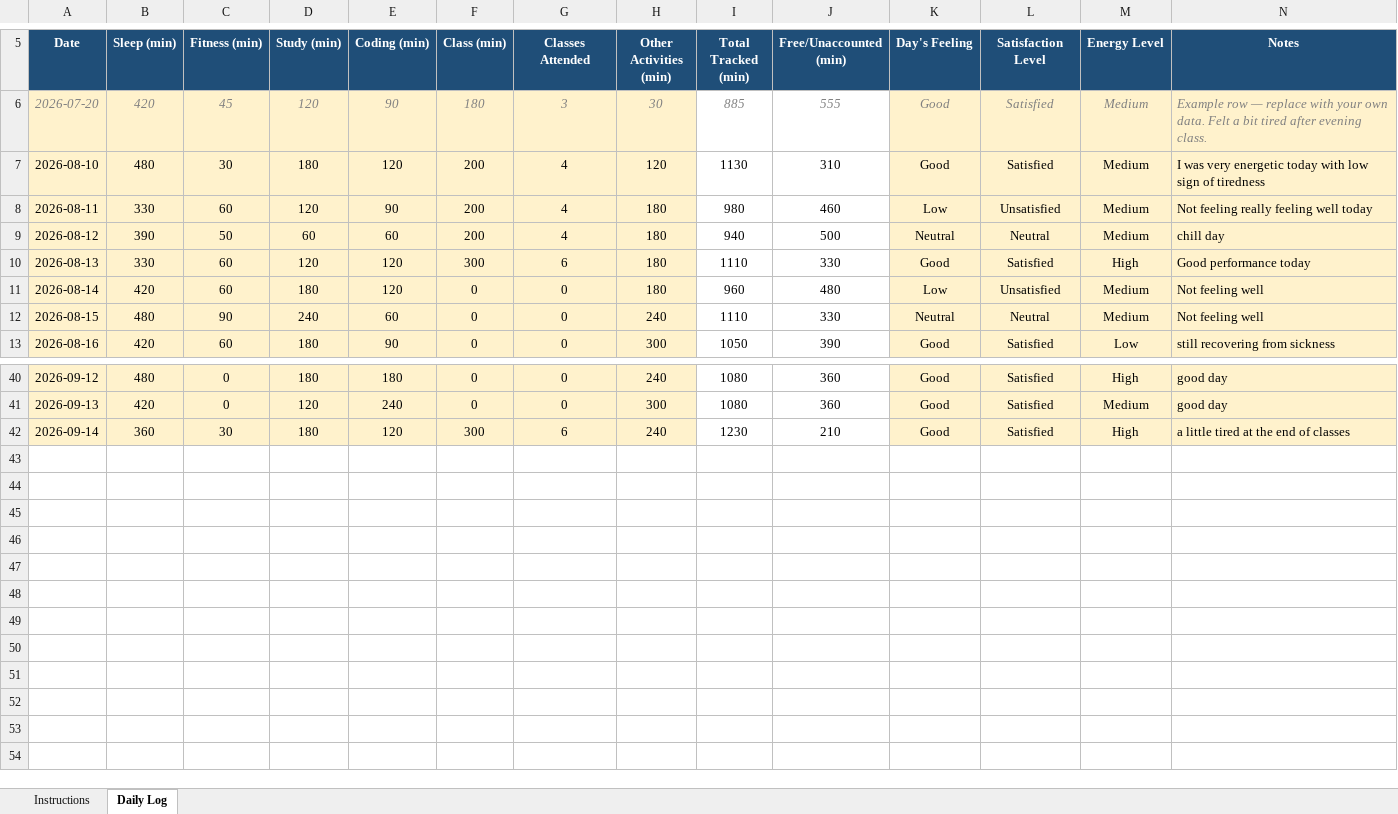
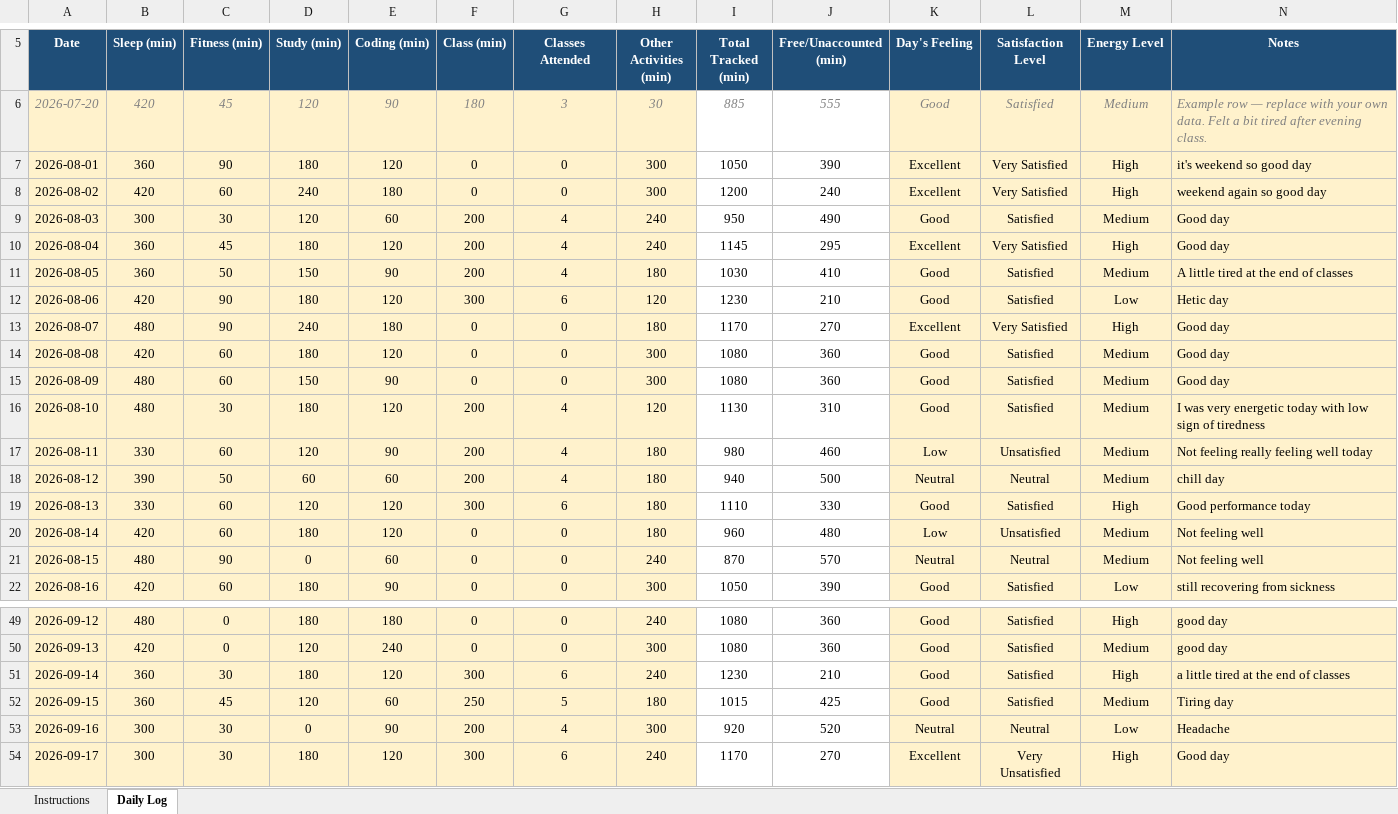
Before and after one commit to sephoratchinda/CAP-776, an Excel workbook: 12515872.xlsx, sheet Daily Log, drawn as a sheet; only a part is shown, gaps mark what is left out; values as stored, in another font and other column widths than the file's, no borders; conditional formats not drawn; addresses are those after the commit; the diff names each change by its address in the sheet, - before the commit and + after, or states it on an @@ line.

Commit message:
Modified

```diff
--- a/12515872.xlsx (sheet Daily Log)
+++ b/12515872.xlsx (sheet Daily Log)
+row 7: 2026-08-01 | 360 | 90 | 180 | 120 | 0 | 0 | 300 | 1050 | 390 | Excellent | Very Satisfied | High | it's weekend so good day
+row 8: 2026-08-02 | 420 | 60 | 240 | 180 | 0 | 0 | 300 | 1200 | 240 | Excellent | Very Satisfied | High | weekend again so good day
+row 9: 2026-08-03 | 300 | 30 | 120 | 60 | 200 | 4 | 240 | 950 | 490 | Good | Satisfied | Medium | Good day
+row 10: 2026-08-04 | 360 | 45 | 180 | 120 | 200 | 4 | 240 | 1145 | 295 | Excellent | Very Satisfied | High | Good day
+row 11: 2026-08-05 | 360 | 50 | 150 | 90 | 200 | 4 | 180 | 1030 | 410 | Good | Satisfied | Medium | A little tired at the end of classes
+row 12: 2026-08-06 | 420 | 90 | 180 | 120 | 300 | 6 | 120 | 1230 | 210 | Good | Satisfied | Low | Hetic day
+row 13: 2026-08-07 | 480 | 90 | 240 | 180 | 0 | 0 | 180 | 1170 | 270 | Excellent | Very Satisfied | High | Good day
+row 14: 2026-08-08 | 420 | 60 | 180 | 120 | 0 | 0 | 300 | 1080 | 360 | Good | Satisfied | Medium | Good day
+row 15: 2026-08-09 | 480 | 60 | 150 | 90 | 0 | 0 | 300 | 1080 | 360 | Good | Satisfied | Medium | Good day
-D21 (Study (min)): 240
+D21 (Study (min)): 0
-I21 (Total Tracked (min)): 1110
+I21 (Total Tracked (min)): 870
-J21 (Free/Unaccounted (min)): 330
+J21 (Free/Unaccounted (min)): 570
+row 52: 2026-09-15 | 360 | 45 | 120 | 60 | 250 | 5 | 180 | 1015 | 425 | Good | Satisfied | Medium | Tiring day
+row 53: 2026-09-16 | 300 | 30 | 0 | 90 | 200 | 4 | 300 | 920 | 520 | Neutral | Neutral | Low | Headache
+row 54: 2026-09-17 | 300 | 30 | 180 | 120 | 300 | 6 | 240 | 1170 | 270 | Excellent | Very Unsatisfied | High | Good day
```
Also changed, not shown: formulas that keep their value.
